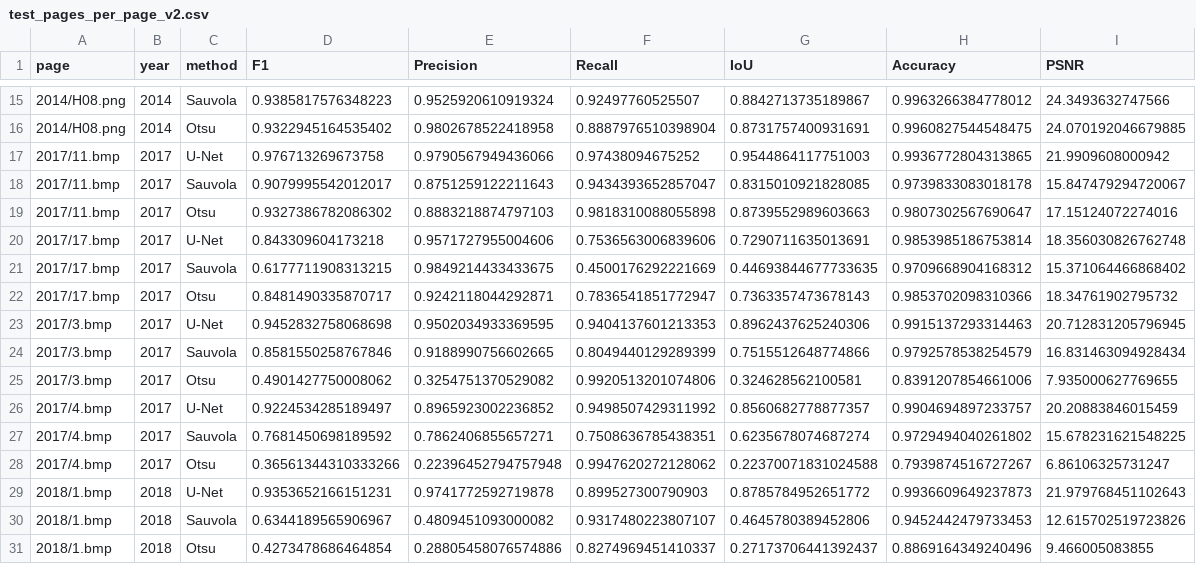
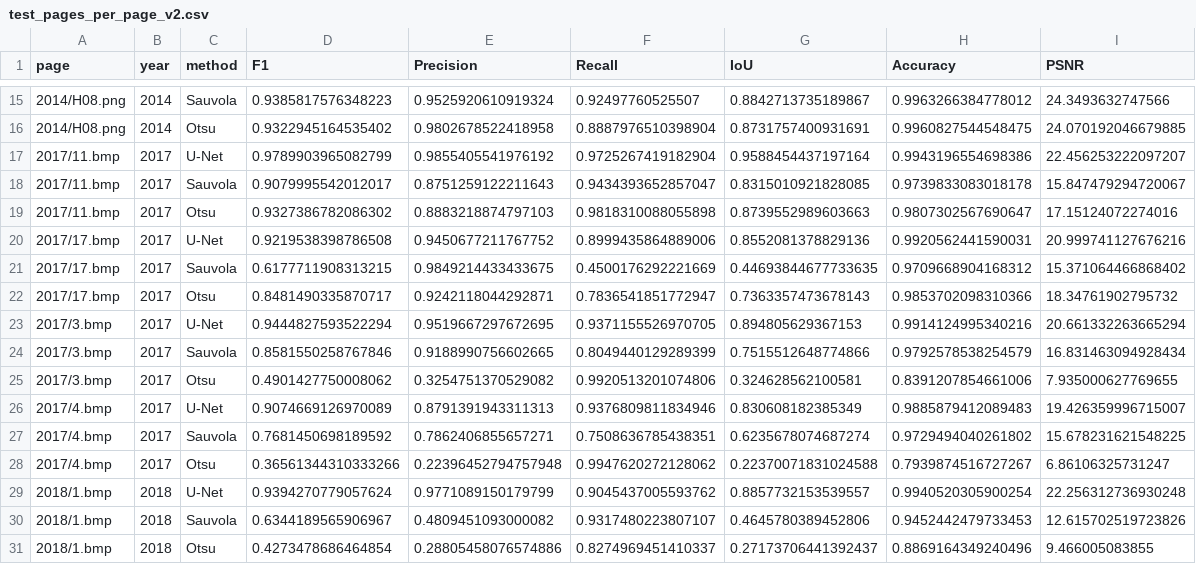
Before and after one commit to satish-kumar07/manuscript-image-processing, a CSV file: outputs_v2/test_pages_per_page_v2.csv, drawn as a sheet; only a part is shown, gaps mark what is left out; the diff covers the shown part only.

```diff
--- a/outputs_v2/test_pages_per_page_v2.csv
+++ b/outputs_v2/test_pages_per_page_v2.csv
@@ -16,15 +16,15 @@ page,year,method,F1,Precision,Recall,IoU,Accuracy,PSNR
 2014/H08.png,2014,Otsu,0.9322945164535402,0.9802678522418958,0.8887976510398904,0.8731757400931691,0.9960827544548475,24.070192046679885
-2017/11.bmp,2017,U-Net,0.976713269673758,0.9790567949436066,0.97438094675252,0.9544864117751003,0.9936772804313865,21.9909608000942
+2017/11.bmp,2017,U-Net,0.9789903965082799,0.9855405541976192,0.9725267419182904,0.9588454437197164,0.9943196554698386,22.456253222097207
 2017/11.bmp,2017,Sauvola,0.9079995542012017,0.8751259122211643,0.9434393652857047,0.8315010921828085,0.9739833083018178,15.847479294720067
 2017/11.bmp,2017,Otsu,0.9327386782086302,0.8883218874797103,0.9818310088055898,0.8739552989603663,0.9807302567690647,17.15124072274016
-2017/17.bmp,2017,U-Net,0.843309604173218,0.9571727955004606,0.7536563006839606,0.7290711635013691,0.9853985186753814,18.356030826762748
+2017/17.bmp,2017,U-Net,0.9219538398786508,0.9450677211767752,0.8999435864889006,0.8552081378829136,0.9920562441590031,20.999741127676216
 2017/17.bmp,2017,Sauvola,0.6177711908313215,0.9849214433433675,0.4500176292221669,0.44693844677733635,0.9709668904168312,15.371064466868402
 2017/17.bmp,2017,Otsu,0.8481490335870717,0.9242118044292871,0.7836541851772947,0.7363357473678143,0.9853702098310366,18.34761902795732
-2017/3.bmp,2017,U-Net,0.9452832758068698,0.9502034933369595,0.9404137601213353,0.8962437625240306,0.9915137293314463,20.712831205796945
+2017/3.bmp,2017,U-Net,0.9444827593522294,0.9519667297672695,0.9371155526970705,0.894805629367153,0.9914124995340216,20.661332263665294
 2017/3.bmp,2017,Sauvola,0.8581550258767846,0.9188990756602665,0.8049440129289399,0.7515512648774866,0.9792578538254579,16.831463094928434
 2017/3.bmp,2017,Otsu,0.4901427750008062,0.3254751370529082,0.9920513201074806,0.324628562100581,0.8391207854661006,7.935000627769655
-2017/4.bmp,2017,U-Net,0.9224534285189497,0.8965923002236852,0.9498507429311992,0.8560682778877357,0.9904694897233757,20.20883846015459
+2017/4.bmp,2017,U-Net,0.9074669126970089,0.8791391943311313,0.9376809811834946,0.830608182385349,0.9885879412089483,19.426359996715007
 2017/4.bmp,2017,Sauvola,0.7681450698189592,0.7862406855657271,0.7508636785438351,0.6235678074687274,0.9729494040261802,15.678231621548225
 2017/4.bmp,2017,Otsu,0.36561344310333266,0.22396452794757948,0.9947620272128062,0.22370071831024588,0.7939874516727267,6.86106325731247
-2018/1.bmp,2018,U-Net,0.9353652166151231,0.9741772592719878,0.899527300790903,0.8785784952651772,0.9936609649237873,21.979768451102643
+2018/1.bmp,2018,U-Net,0.9394270779057624,0.9771089150179799,0.9045437005593762,0.8857732153539557,0.9940520305900254,22.256312736930248
 2018/1.bmp,2018,Sauvola,0.6344189565906967,0.4809451093000082,0.9317480223807107,0.4645780389452806,0.9452442479733453,12.615702519723826
```
Also changed, not shown: 108 edited cells elsewhere in this file, outputs_v2/history_v2.csv, outputs_v2/ocr_results_v2.csv, 7 other files.
